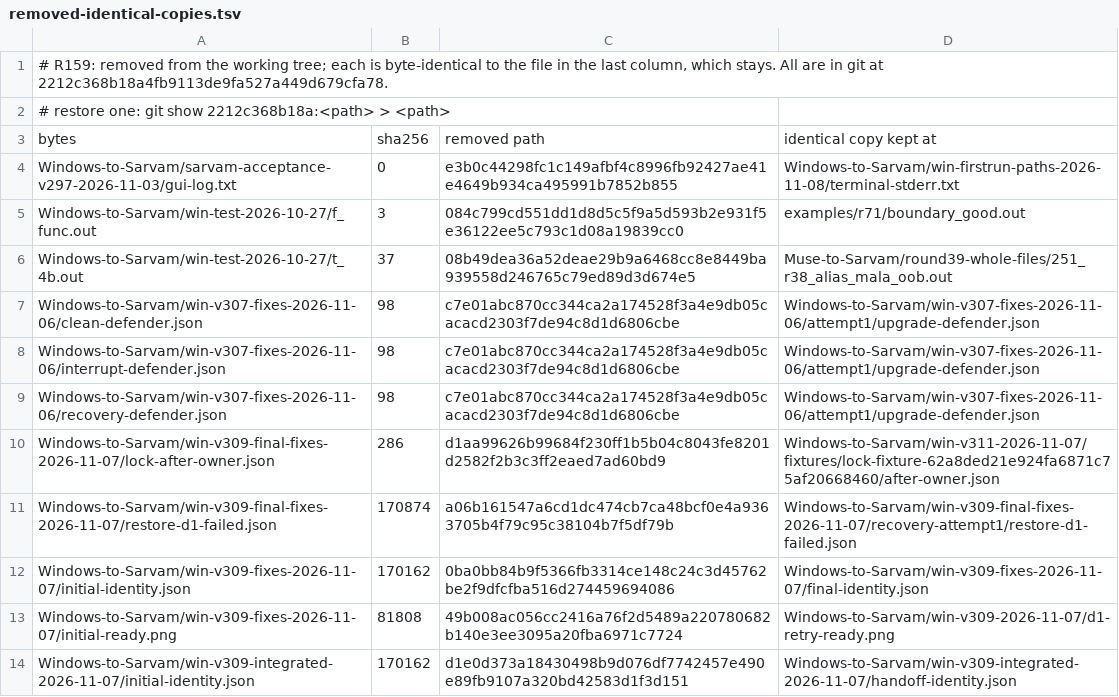
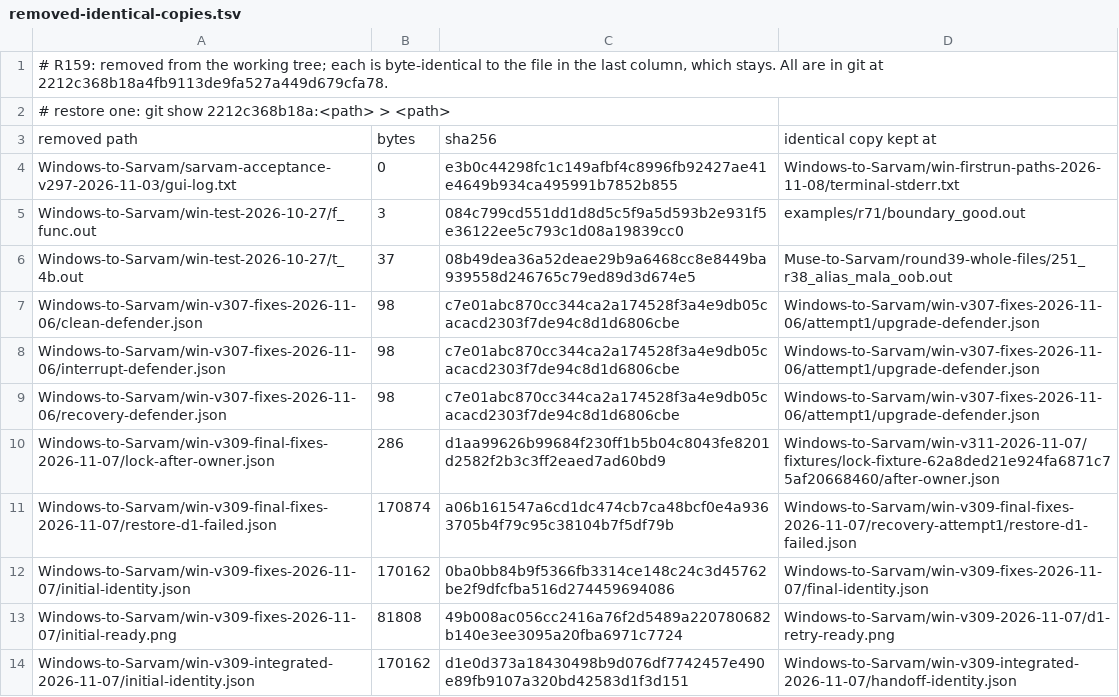
Before and after one commit to dap2810/Sutram, a TSV file: Claude-to-Sarvam/evidence-r159/removed-identical-copies.tsv, drawn as a sheet.

```diff
--- a/Claude-to-Sarvam/evidence-r159/removed-identical-copies.tsv
+++ b/Claude-to-Sarvam/evidence-r159/removed-identical-copies.tsv
@@ -2,3 +2,3 @@
 # restore one: git show 2212c368b18a:<path> > <path>
-bytes	sha256	removed path	identical copy kept at
+removed path	bytes	sha256	identical copy kept at
 Windows-to-Sarvam/sarvam-acceptance-v297-2026-11-03/gui-log.txt	0	e3b0c44298fc1c149afbf4c8996fb92427ae41e4649b934ca495991b7852b855	Windows-to-Sarvam/win-firstrun-paths-2026-11-08/terminal-stderr.txt
```
Also changed, not shown: 19 other files.
